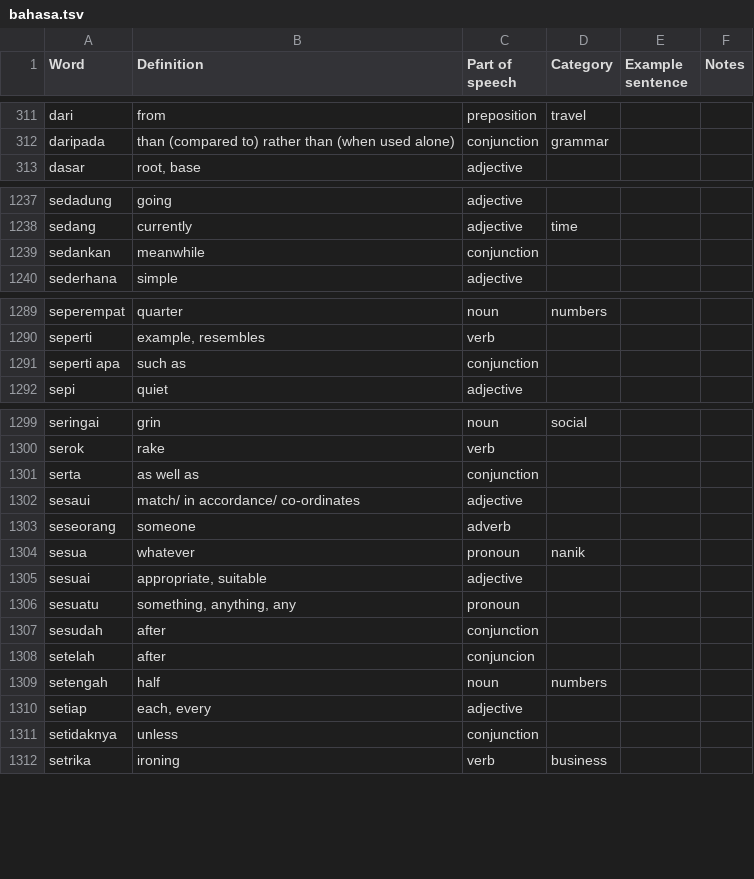
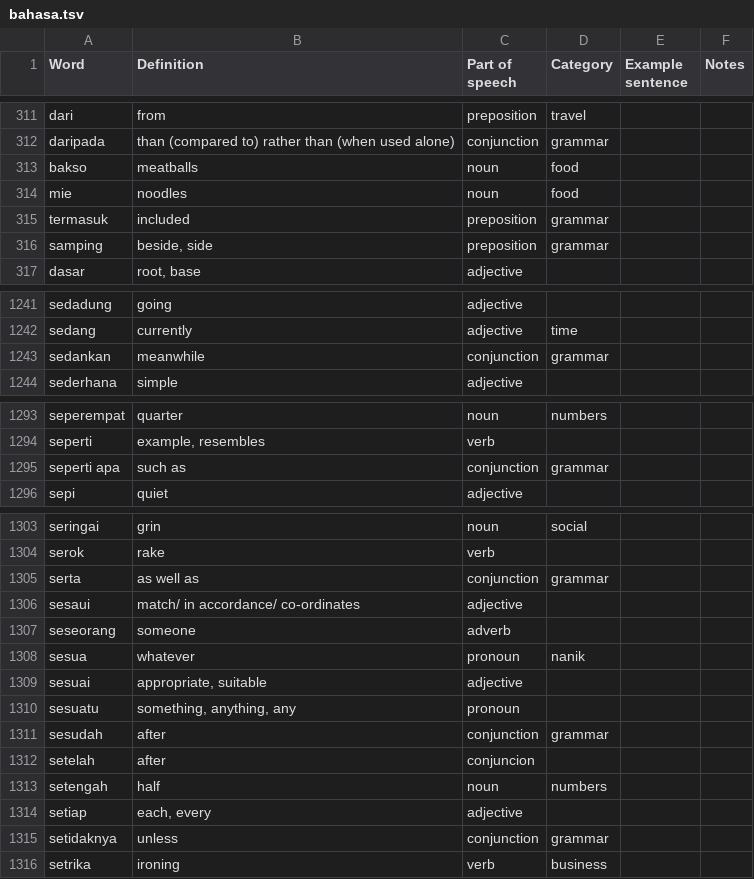
Before and after one commit to DangarStu/indonesian, a TSV file: dict/bahasa.tsv, drawn as a sheet; only a part is shown, gaps mark what is left out; the diff covers the shown part only.

```diff
--- a/dict/bahasa.tsv
+++ b/dict/bahasa.tsv
@@ -312,2 +312,6 @@ dari	from	preposition	travel
 daripada	than (compared to) rather than (when used alone)	conjunction	grammar		
+bakso	meatballs	noun	food		
+mie	noodles	noun	food		
+termasuk	included	preposition	grammar		
+samping	beside, side	preposition	grammar		
 dasar	root, base 	adjective			
@@ -1238,3 +1242,3 @@ sedadung	going	adjective
 sedang	currently	adjective	time		
-sedankan	meanwhile	conjunction			
+sedankan	meanwhile	conjunction	grammar		
 sederhana	simple	adjective			
@@ -1290,3 +1294,3 @@ seperempat	quarter	noun	numbers
 seperti	example, resembles	verb			
-seperti apa	such as	conjunction			
+seperti apa	such as	conjunction	grammar		
 sepi	quiet	adjective			
@@ -1300,3 +1304,3 @@ seringai	grin	noun	social
 serok	rake	verb			
-serta	as well as	conjunction			
+serta	as well as	conjunction	grammar		
 sesaui	match/ in accordance/ co-ordinates	adjective			
@@ -1306,3 +1310,3 @@ sesuai	appropriate, suitable	adjective
 sesuatu	something, anything, any	pronoun			
-sesudah	after	conjunction			
+sesudah	after	conjunction	grammar		
 setelah	after	conjuncion			
@@ -1310,3 +1314,3 @@ setengah	half	noun	numbers
 setiap	each, every	adjective			
-setidaknya	unless	conjunction			
+setidaknya	unless	conjunction	grammar		
 setrika	ironing	verb	business		
```
Also changed, not shown: 1 edited cell elsewhere in this file, dict/food.tsv, 2 other files.
